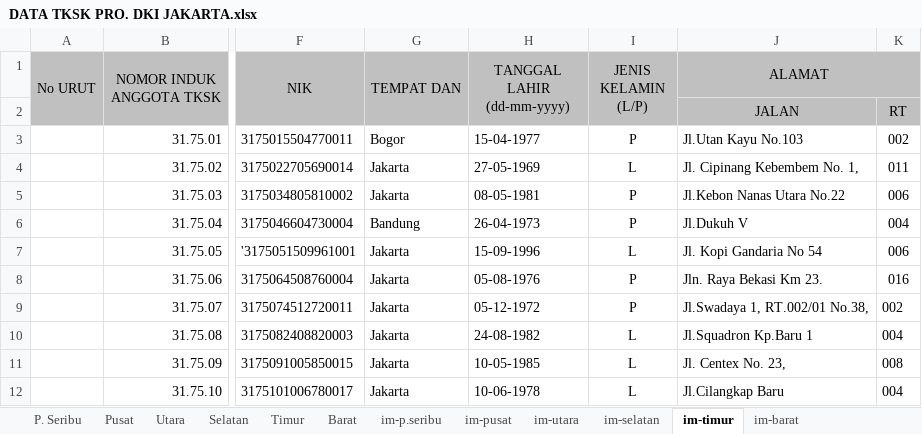
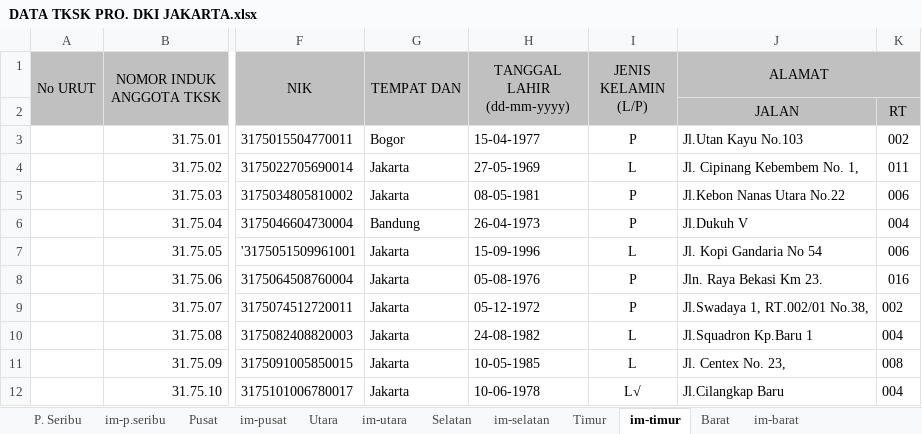
Before and after one commit to korospace/si_pilar_sosial_laravel7, an Excel workbook: excel/DATA TKSK PRO. DKI JAKARTA.xlsx, sheet im-timur, drawn as a sheet; only a part is shown, gaps mark what is left out; values as stored, in another font and other column widths than the file's, no borders; the diff names each change by its address in the sheet, - before the commit and + after, or states it on an @@ line.

```diff
--- a/excel/DATA TKSK PRO. DKI JAKARTA.xlsx (sheet im-timur)
+++ b/excel/DATA TKSK PRO. DKI JAKARTA.xlsx (sheet im-timur)
@@ sheet tab order changed: P. Seribu | im-p.seribu | Pusat | im-pusat | Utara | im-utara | Selatan | im-selatan | Timur | im-timur | Barat | im-barat @@
-I12 (JENIS KELAMIN (L/P)): L
+I12 (JENIS KELAMIN (L/P)): L√
```
Also changed, not shown: sheet im-p.seribu, 2 other files.
